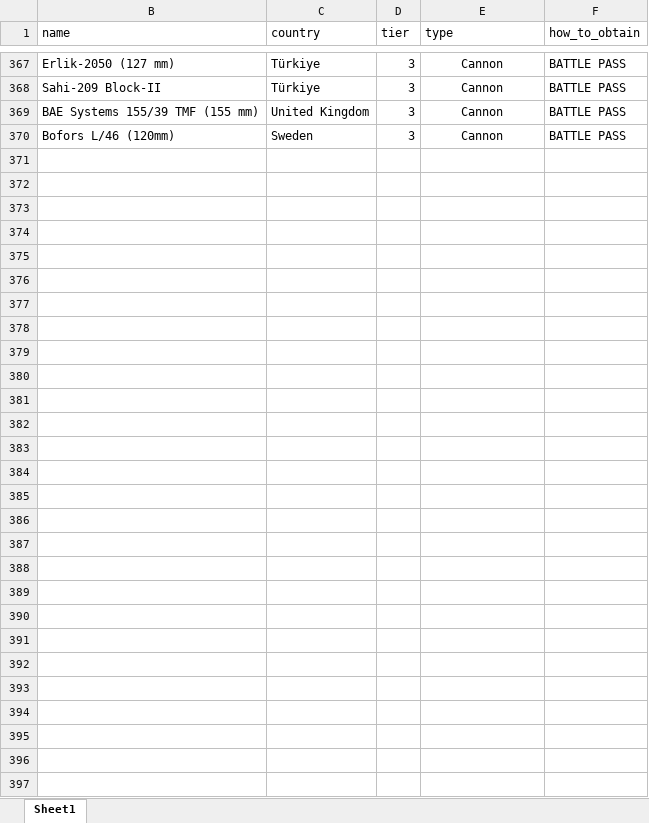
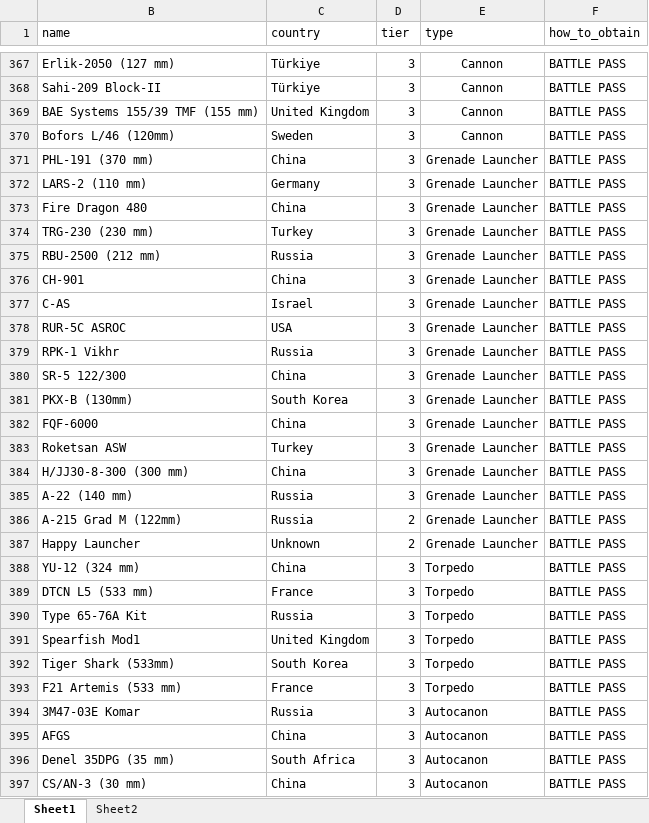
Before and after one commit to arsadace/check-item-bot, an Excel workbook: data_item.xlsx, sheet Sheet1, drawn as a sheet; only a part is shown, gaps mark what is left out; values as stored, in another font and other column widths than the file's, no borders; the diff covers the shown part only; the diff names each change by its address in the sheet, - before the commit and + after, or states it on an @@ line.

Commit message:
Add files via upload

```diff
--- a/data_item.xlsx (sheet Sheet1)
+++ b/data_item.xlsx (sheet Sheet1)
+sheet tab: Sheet2
-row 371: (empty)
+row 371: PHL-191 (370 mm) | China | 3 | Grenade Launcher | BATTLE PASS
-row 372: (empty)
+row 372: LARS-2 (110 mm) | Germany | 3 | Grenade Launcher | BATTLE PASS
-row 373: (empty)
+row 373: Fire Dragon 480 | China | 3 | Grenade Launcher | BATTLE PASS
-row 374: (empty)
+row 374: TRG-230 (230 mm) | Turkey | 3 | Grenade Launcher | BATTLE PASS
-row 375: (empty)
+row 375: RBU-2500 (212 mm) | Russia | 3 | Grenade Launcher | BATTLE PASS
-row 376: (empty)
+row 376: CH-901 | China | 3 | Grenade Launcher | BATTLE PASS
-row 377: (empty)
+row 377: C-AS | Israel | 3 | Grenade Launcher | BATTLE PASS
-row 378: (empty)
+row 378: RUR-5C ASROC | USA | 3 | Grenade Launcher | BATTLE PASS
-row 379: (empty)
+row 379: RPK-1 Vikhr | Russia | 3 | Grenade Launcher | BATTLE PASS
-row 380: (empty)
+row 380: SR-5 122/300 | China | 3 | Grenade Launcher | BATTLE PASS
-row 381: (empty)
+row 381: PKX-B (130mm) | South Korea | 3 | Grenade Launcher | BATTLE PASS
-row 382: (empty)
+row 382: FQF-6000 | China | 3 | Grenade Launcher | BATTLE PASS
-row 383: (empty)
+row 383: Roketsan ASW | Turkey | 3 | Grenade Launcher | BATTLE PASS
-row 384: (empty)
+row 384: H/JJ30-8-300 (300 mm) | China | 3 | Grenade Launcher | BATTLE PASS
-row 385: (empty)
+row 385: A-22 (140 mm) | Russia | 3 | Grenade Launcher | BATTLE PASS
-row 386: (empty)
+row 386: A-215 Grad M (122mm) | Russia | 2 | Grenade Launcher | BATTLE PASS
-row 387: (empty)
+row 387: Happy Launcher | Unknown | 2 | Grenade Launcher | BATTLE PASS
-row 388: (empty)
+row 388: YU-12 (324 mm) | China | 3 | Torpedo | BATTLE PASS
-row 389: (empty)
+row 389: DTCN L5 (533 mm) | France | 3 | Torpedo | BATTLE PASS
-row 390: (empty)
+row 390: Type 65-76A Kit | Russia | 3 | Torpedo | BATTLE PASS
-row 391: (empty)
+row 391: Spearfish Mod1 | United Kingdom | 3 | Torpedo | BATTLE PASS
-row 392: (empty)
+row 392: Tiger Shark (533mm) | South Korea | 3 | Torpedo | BATTLE PASS
-row 393: (empty)
+row 393: F21 Artemis (533 mm) | France | 3 | Torpedo | BATTLE PASS
-row 394: (empty)
+row 394: 3M47-03E Komar | Russia | 3 | Autocanon | BATTLE PASS
-row 395: (empty)
+row 395: AFGS | China | 3 | Autocanon | BATTLE PASS
-row 396: (empty)
+row 396: Denel 35DPG (35 mm) | South Africa | 3 | Autocanon | BATTLE PASS
-row 397: (empty)
+row 397: CS/AN-3 (30 mm) | China | 3 | Autocanon | BATTLE PASS
```
Also changed, not shown: 2 removed rows and 105 edited cells elsewhere in this sheet, hidden cells.
